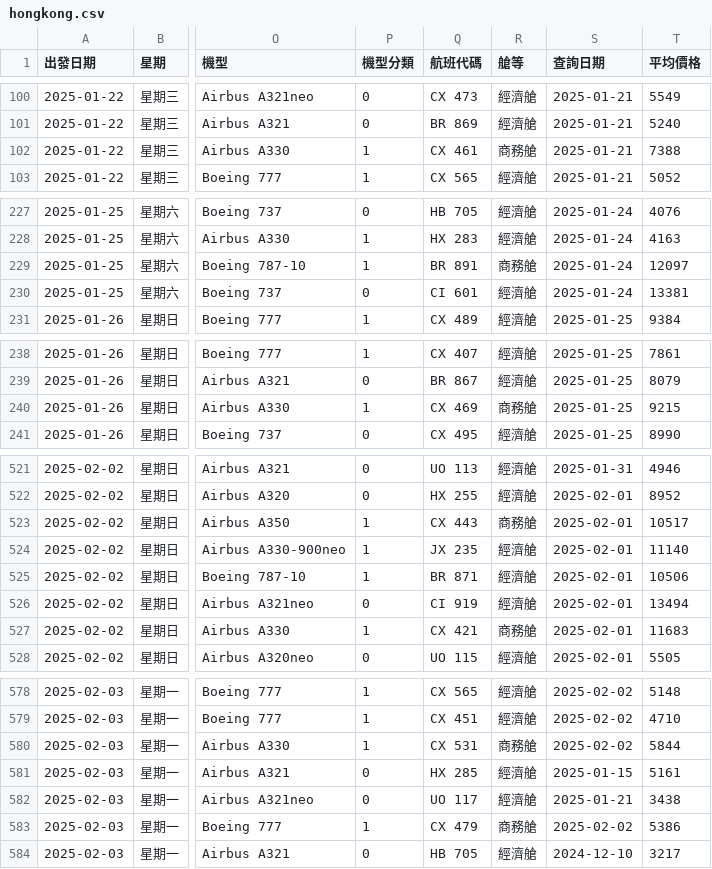
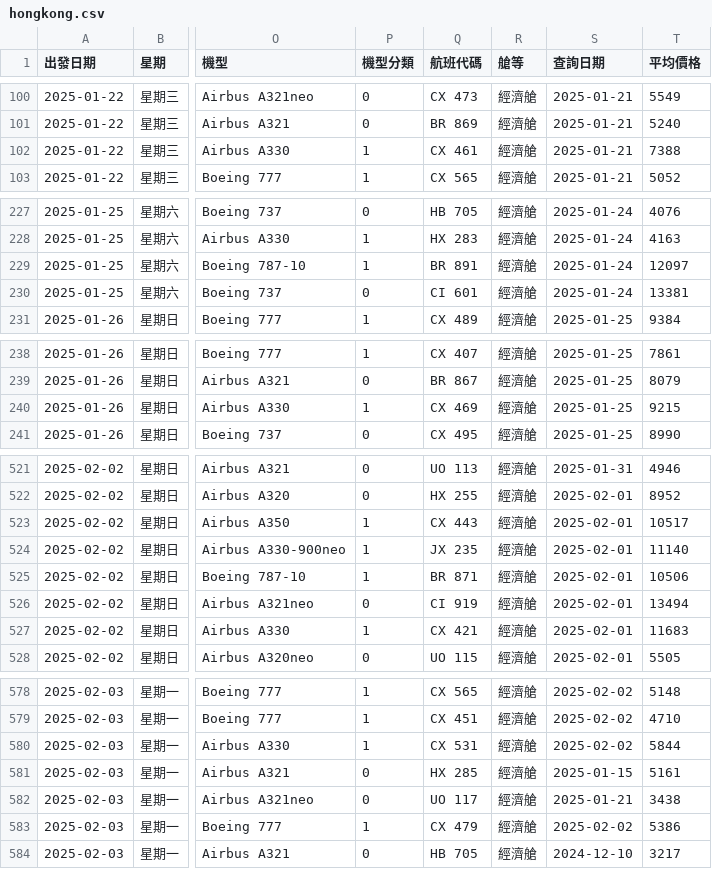
Before and after one commit to ching011500/flight_price, a CSV file: cleaned_data/data/short/hongkong.csv, drawn as a sheet; only a part is shown, gaps mark what is left out; the diff covers the shown part only; the diff names each change by its address in the sheet, - before the commit and + after, or states it on an @@ line.

```diff
--- a/cleaned_data/data/short/hongkong.csv
+++ b/cleaned_data/data/short/hongkong.csv
-R102 (艙等): 商務艙
+R102 (艙等): 經濟艙
-R229 (艙等): 商務艙
+R229 (艙等): 經濟艙
-R240 (艙等): 商務艙
+R240 (艙等): 經濟艙
-R523 (艙等): 商務艙
+R523 (艙等): 經濟艙
-R527 (艙等): 商務艙
+R527 (艙等): 經濟艙
-R580 (艙等): 商務艙
+R580 (艙等): 經濟艙
-R583 (艙等): 商務艙
+R583 (艙等): 經濟艙
```
Also changed, not shown: 8 edited cells elsewhere in this file, cleaned_data/data/short/seoul.csv, residual/residual_data/short_商務艙_RandomForest_RSD_殘差異常值.csv, 52 other files.
